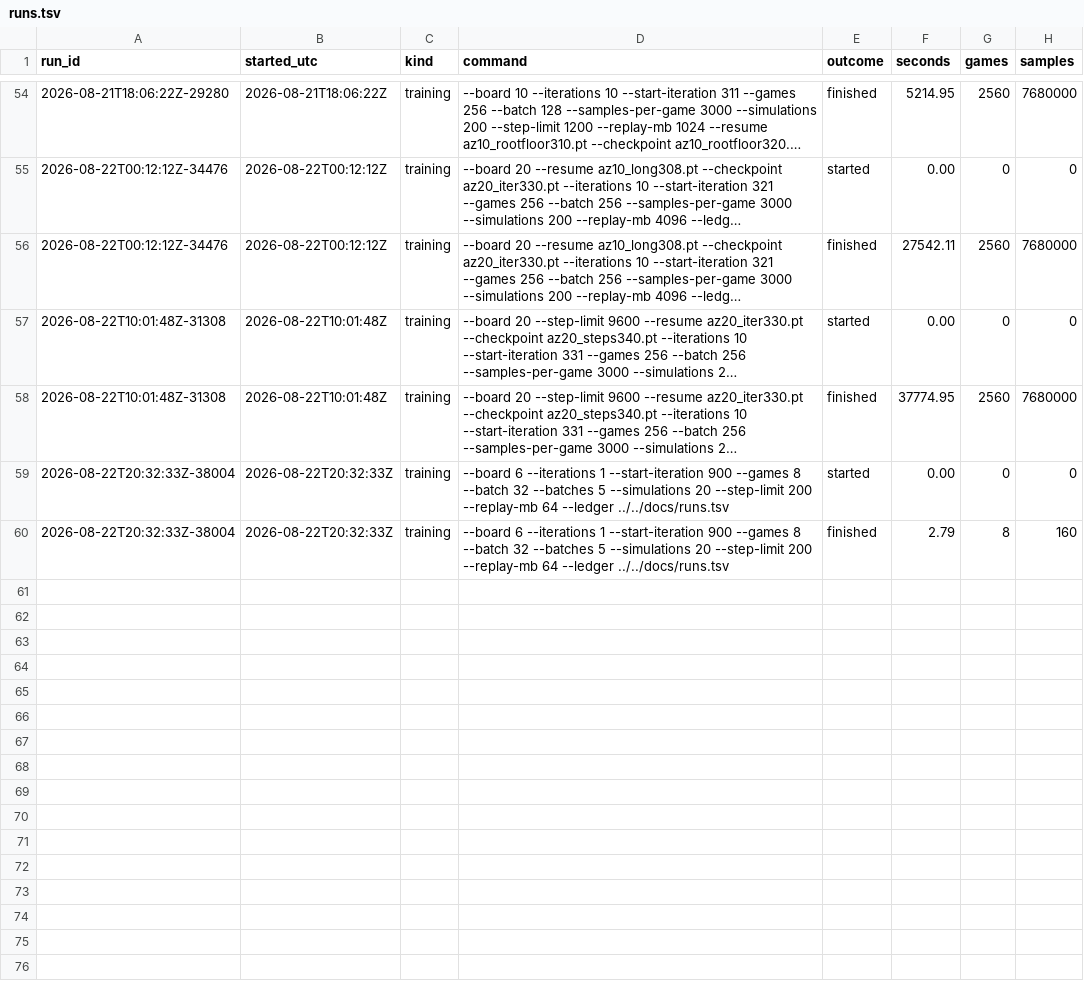
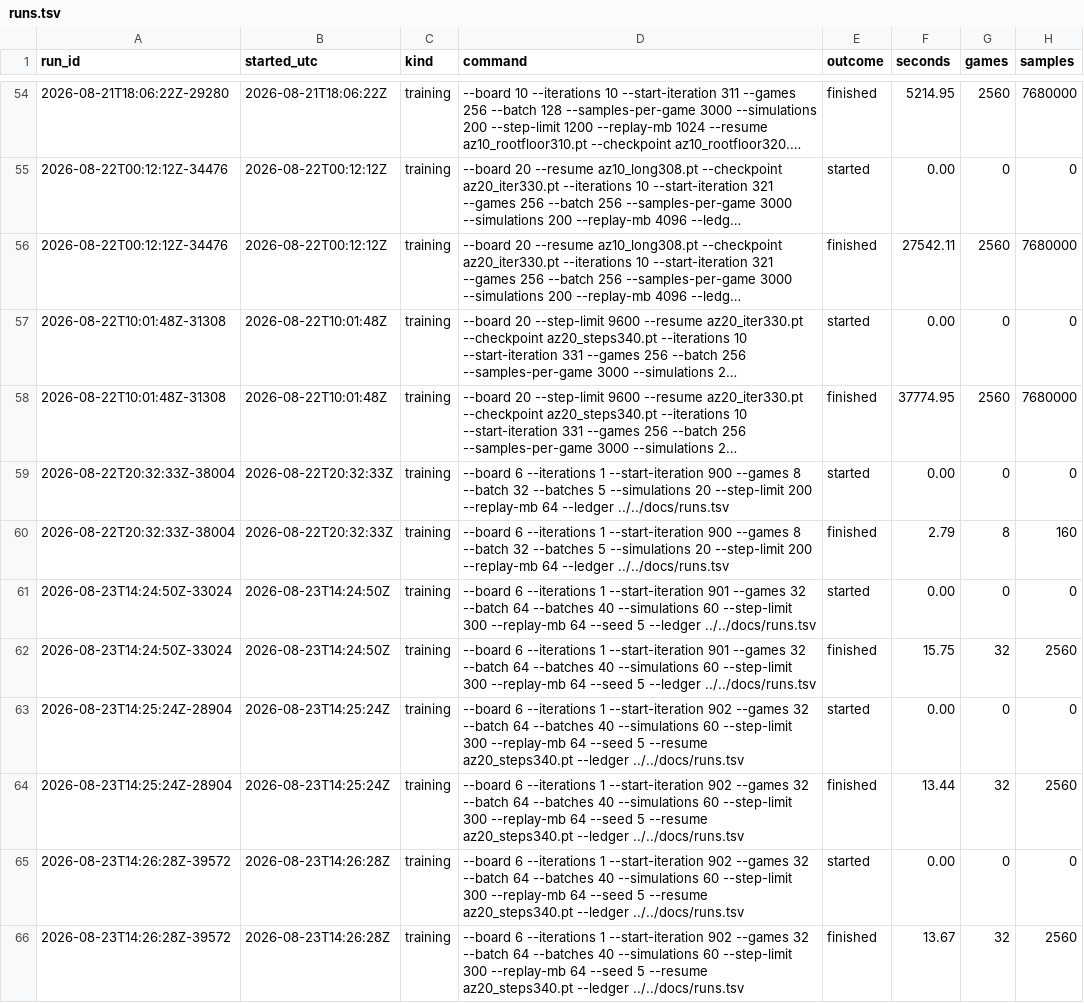
Before and after one commit to autoexecbatman/SnakeNN, a TSV file: docs/runs.tsv, drawn as a sheet; only a part is shown, gaps mark what is left out; long unchanged cells end in ….

```diff
--- a/docs/runs.tsv
+++ b/docs/runs.tsv
@@ -60 +60,7 @@ run_id	started_utc	kind	command	outcome	seconds	games	samples
 2026-08-22T20:32:33Z-38004	2026-08-22T20:32:33Z	training	--board 6 --iterations 1 --start-iteration 900 --games 8 --batch 32 --batches 5 --simulations 20 --step-limit 200 --replay-mb 64 --ledger ../../docs/runs.tsv	finished	2.79	8	160
+2026-08-23T14:24:50Z-33024	2026-08-23T14:24:50Z	training	--board 6 --iterations 1 --start-iteration 901 --games 32 --batch 64 --batches 40 --simulations 60 --step-limit 300 --replay-mb 64 --seed 5 --ledger ../../docs/runs.tsv	started	0.00	0	0
+2026-08-23T14:24:50Z-33024	2026-08-23T14:24:50Z	training	--board 6 --iterations 1 --start-iteration 901 --games 32 --batch 64 --batches 40 --simulations 60 --step-limit 300 --replay-mb 64 --seed 5 --ledger ../../docs/runs.tsv	finished	15.75	32	2560
+2026-08-23T14:25:24Z-28904	2026-08-23T14:25:24Z	training	--board 6 --iterations 1 --start-iteration 902 --games 32 --batch 64 --batches 40 --simulations 60 --step-limit 300 --replay-mb 64 --seed 5 --resume az20_steps340.pt --ledger ../../docs/runs.tsv	started	0.00	0	0
+2026-08-23T14:25:24Z-28904	2026-08-23T14:25:24Z	training	--board 6 --iterations 1 --start-iteration 902 --games 32 --batch 64 --batches 40 --simulations 60 --step-limit 300 --replay-mb 64 --seed 5 --resume az20_steps340.pt --ledger ../../docs/runs.tsv	finished	13.44	32	2560
+2026-08-23T14:26:28Z-39572	2026-08-23T14:26:28Z	training	--board 6 --iterations 1 --start-iteration 902 --games 32 --batch 64 --batches 40 --simulations 60 --step-limit 300 --replay-mb 64 --seed 5 --resume az20_steps340.pt --ledger ../../docs/runs.tsv	started	0.00	0	0
+2026-08-23T14:26:28Z-39572	2026-08-23T14:26:28Z	training	--board 6 --iterations 1 --start-iteration 902 --games 32 --batch 64 --batches 40 --simulations 60 --step-limit 300 --replay-mb 64 --seed 5 --resume az20_steps340.pt --ledger ../../docs/runs.tsv	finished	13.67	32	2560
```
Also changed, not shown: 2 other files.
